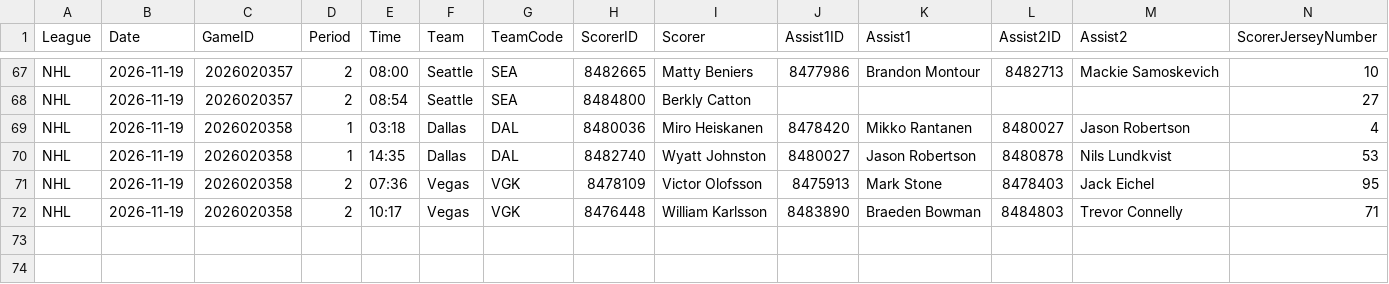
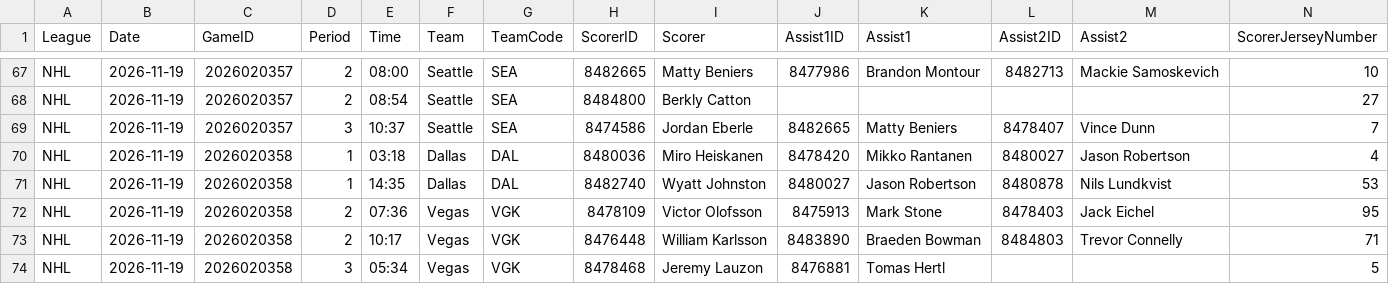
Before and after one commit to skaterbosse/hockey, a CSV file: statsByDate/data/playerstats/Goals_2026-11-19.csv, drawn as a sheet; only a part is shown, gaps mark what is left out; rows hold the shown columns only; the diff names each change by its address in the sheet, - before the commit and + after, or states it on an @@ line.

```diff
--- a/statsByDate/data/playerstats/Goals_2026-11-19.csv
+++ b/statsByDate/data/playerstats/Goals_2026-11-19.csv
+row 69: NHL | 2026-11-19 | 2026020357 | 3 | 10:37 | Seattle | SEA | 8474586 | Jordan Eberle | 8482665 | Matty Beniers | 8478407 | Vince Dunn | 7
+row 74: NHL | 2026-11-19 | 2026020358 | 3 | 05:34 | Vegas | VGK | 8478468 | Jeremy Lauzon | 8476881 | Tomas Hertl |  |  | 5
```
Also changed, not shown: statsByDate/data/games/Games_2026-11-19.csv, statsByDate/data/playerstats/PlayerStats_2026-11-19.csv, 10 other files.
